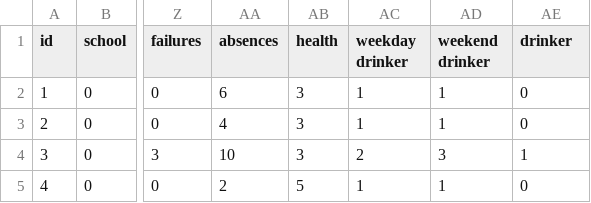
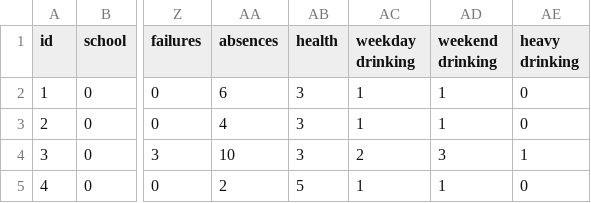
Before and after one commit to jaimiesj/health_outcomes, a CSV file: res/data/encoded.csv, drawn as a sheet; only a part is shown, gaps mark what is left out; the diff names each change by its address in the sheet, - before the commit and + after, or states it on an @@ line.

```diff
--- a/res/data/encoded.csv
+++ b/res/data/encoded.csv
-AC1: weekday drinker
+AC1: weekday drinking
-AD1: weekend drinker
+AD1: weekend drinking
-AE1: drinker
+AE1: heavy drinking
```
Also changed, not shown: res/data/selected.csv, 4 other files.
